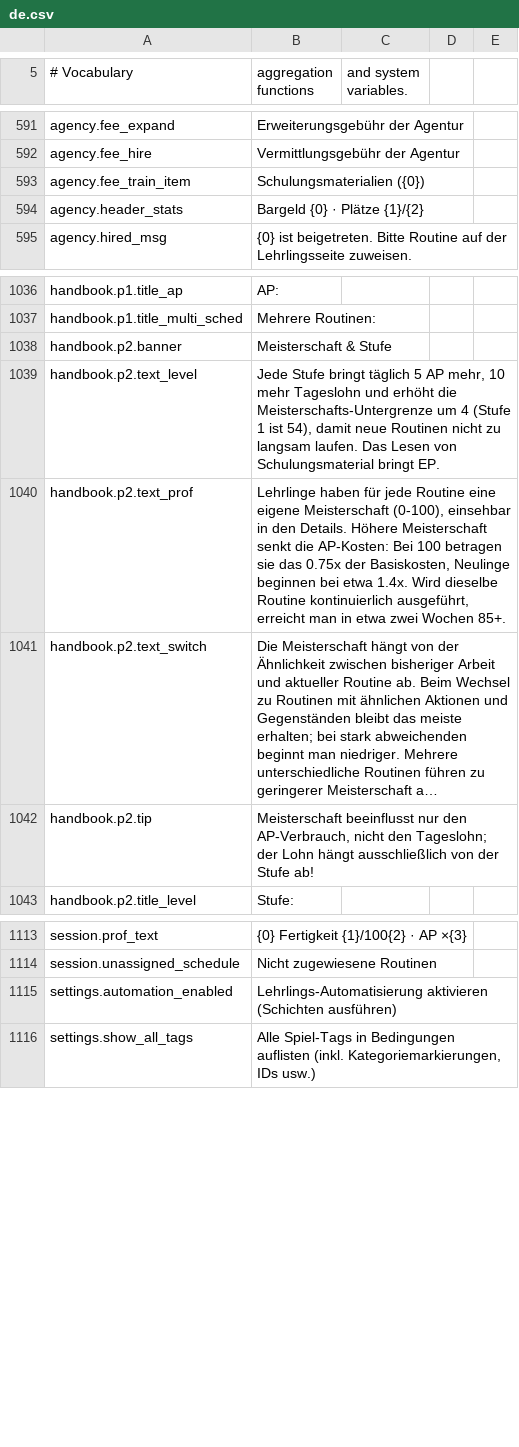
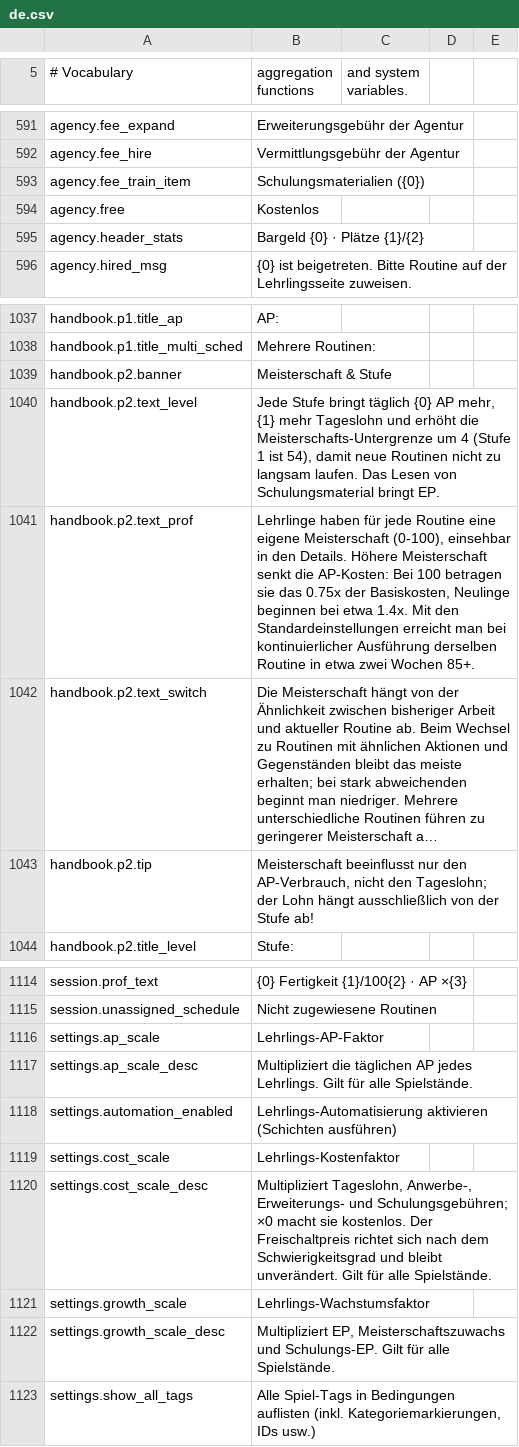
Before and after one commit to MinchaoZhu/probably-automated, a CSV file: src/AutoMod/ModFiles/Localization/de.csv, drawn as a sheet; only a part is shown, gaps mark what is left out; long unchanged cells end in …; addresses are those after the commit; the diff names each change by its address in the sheet, - before the commit and + after, or states it on an @@ line.

```diff
--- a/src/AutoMod/ModFiles/Localization/de.csv
+++ b/src/AutoMod/ModFiles/Localization/de.csv
+row 594: agency.free | Kostenlos
-B1040 (aggregation functions): …bringt täglich 5 AP mehr, 10 mehr Tageslohn…
+B1040 (aggregation functions): …bringt täglich {0} AP mehr, {1} mehr Tageslohn…
-B1041 (aggregation functions): …etwa 1.4x. Wird dieselbe Routine kontinuierlich ausgeführt, erreicht man in etwa…
+B1041 (aggregation functions): …etwa 1.4x. Mit den Standardeinstellungen erreicht man bei kontinuierlicher Ausführung derselben Routine in etwa…
+row 1116: settings.ap_scale | Lehrlings-AP-Faktor
+row 1117: settings.ap_scale_desc | Multipliziert die täglichen AP jedes Lehrlings. Gilt für alle Spielstände.
+row 1119: settings.cost_scale | Lehrlings-Kostenfaktor
+row 1120: settings.cost_scale_desc | Multipliziert Tageslohn, Anwerbe-, Erweiterungs- und Schulungsgebühren; ×0 macht sie kostenlos. Der Freischaltpreis richtet sich nach dem Schwierigkeitsgrad und bleibt unverändert. Gilt für alle Spielstände.
+row 1121: settings.growth_scale | Lehrlings-Wachstumsfaktor
+row 1122: settings.growth_scale_desc | Multipliziert EP, Meisterschaftszuwachs und Schulungs-EP. Gilt für alle Spielstände.
```
Also changed, not shown: src/AutoMod/ModFiles/Localization/es.csv, src/AutoMod/ModFiles/Localization/fr.csv, 24 other files.
